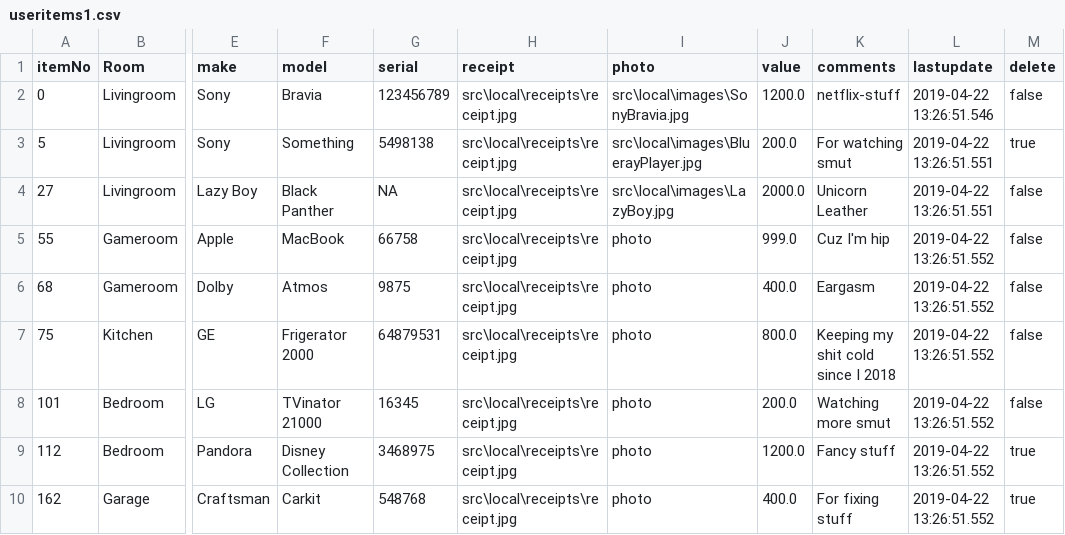
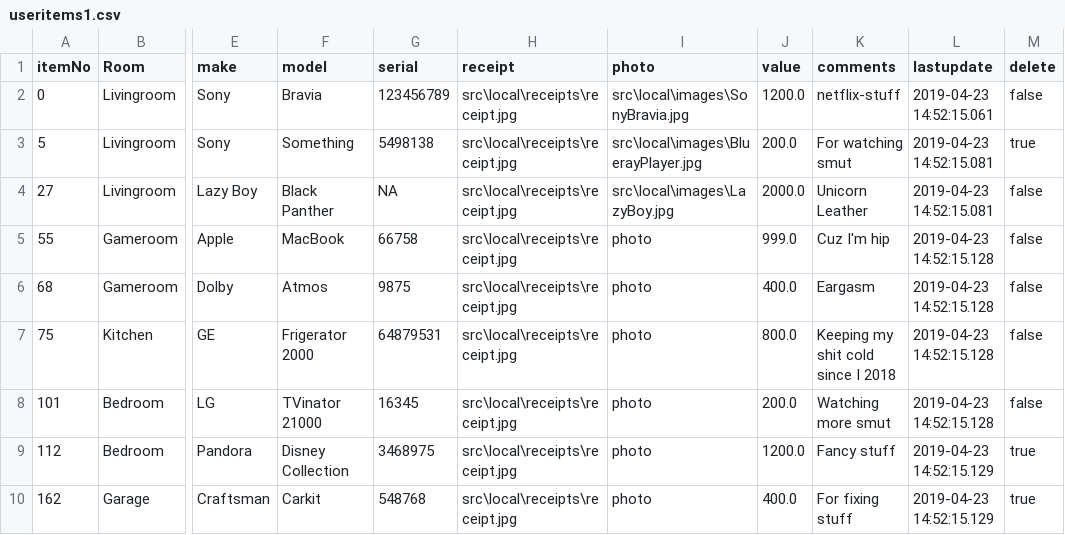
Before and after one commit to coliver16/HAI-Project, a CSV file: src/local/useritems1.csv, drawn as a sheet; only a part is shown, gaps mark what is left out; the diff names each change by its address in the sheet, - before the commit and + after, or states it on an @@ line.

```diff
--- a/src/local/useritems1.csv
+++ b/src/local/useritems1.csv
-L2 (lastupdate): 2019-04-22 13:26:51.546
+L2 (lastupdate): 2019-04-23 14:52:15.061
-L3:L4 (lastupdate): 2019-04-22 13:26:51.551
+L3:L4 (lastupdate): 2019-04-23 14:52:15.081
-L5:L8 (lastupdate): 2019-04-22 13:26:51.552
+L5:L8 (lastupdate): 2019-04-23 14:52:15.128
-L9:L10 (lastupdate): 2019-04-22 13:26:51.552
+L9:L10 (lastupdate): 2019-04-23 14:52:15.129
```
Also changed, not shown: 2 other files.
